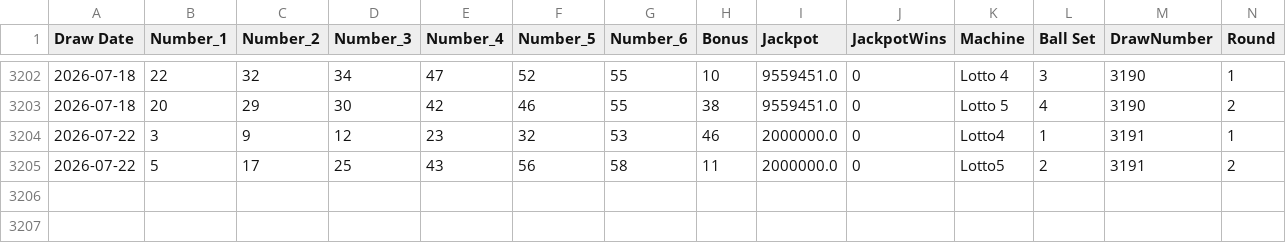
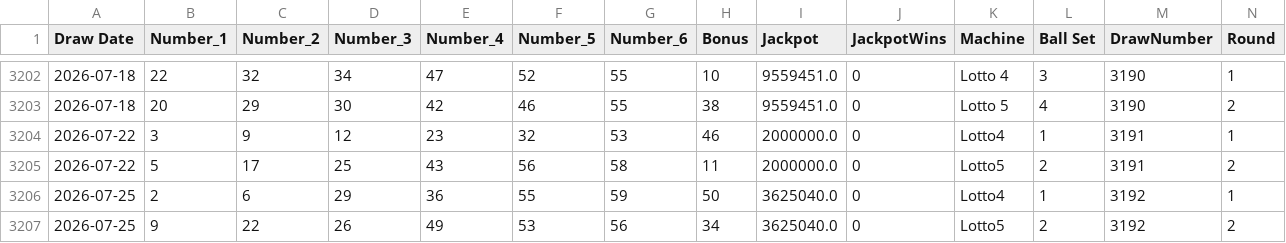
Before and after one commit to KrisRz/Ultimate-AI-Powered-Lottery-Prediction-System, a CSV file: data/lotto_full_history.csv, drawn as a sheet; only a part is shown, gaps mark what is left out; the diff names each change by its address in the sheet, - before the commit and + after, or states it on an @@ line.

```diff
--- a/data/lotto_full_history.csv
+++ b/data/lotto_full_history.csv
+row 3206: 2026-07-25 | 2 | 6 | 29 | 36 | 55 | 59 | 50 | 3625040.0 | 0 | Lotto4 | 1 | 3192 | 1
+row 3207: 2026-07-25 | 9 | 22 | 26 | 49 | 53 | 56 | 34 | 3625040.0 | 0 | Lotto5 | 2 | 3192 | 2
```
Also changed, not shown: data/merged_lottery_data.csv, data/prize_tiers.csv.
